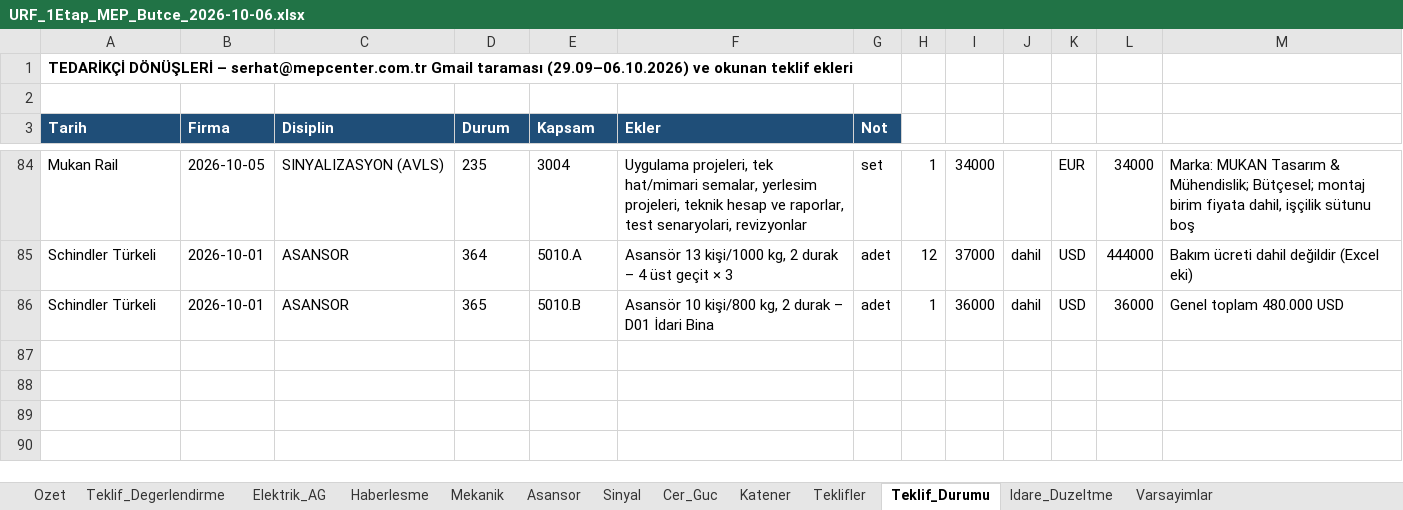
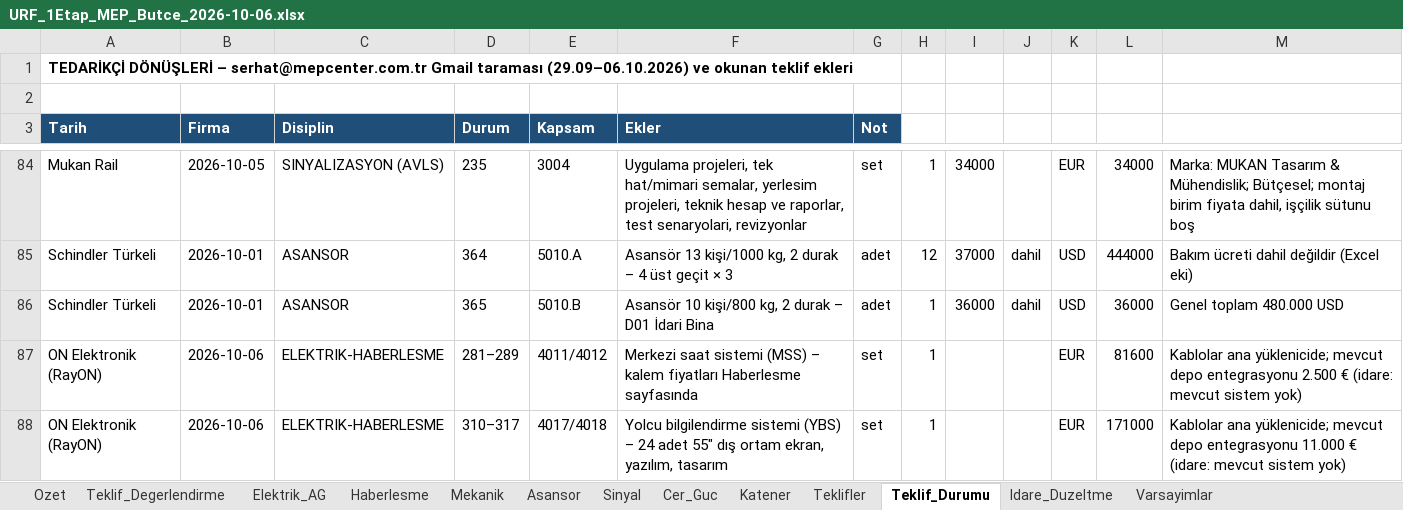
Before and after one commit to serhatcelik07-creator/rep12, an Excel workbook: butce/URF_1Etap_MEP_Butce_2026-10-06.xlsx, sheet Teklif_Durumu, drawn as a sheet; only a part is shown, gaps mark what is left out; values as stored, in another font and other column widths than the file's, no borders; the diff names each change by its address in the sheet, - before the commit and + after, or states it on an @@ line.

```diff
--- a/butce/URF_1Etap_MEP_Butce_2026-10-06.xlsx (sheet Teklif_Durumu)
+++ b/butce/URF_1Etap_MEP_Butce_2026-10-06.xlsx (sheet Teklif_Durumu)
+row 87: ON Elektronik (RayON) | 2026-10-06 | ELEKTRIK-HABERLESME | 281–289 | 4011/4012 | Merkezi saat sistemi (MSS) – kalem fiyatları Haberlesme sayfasında | set | 1 |  |  | EUR | 81600 | Kablolar ana yüklenicide; mevcut depo entegrasyonu 2.500 € (idare: mevcut sistem yok)
+row 88: ON Elektronik (RayON) | 2026-10-06 | ELEKTRIK-HABERLESME | 310–317 | 4017/4018 | Yolcu bilgilendirme sistemi (YBS) – 24 adet 55" dış ortam ekran, yazılım, tasarım | set | 1 |  |  | EUR | 171000 | Kablolar ana yüklenicide; mevcut depo entegrasyonu 11.000 € (idare: mevcut sistem yok)
```
Also changed, not shown: sheet Haberlesme, sheet Teklif_Degerlendirme, 5 other files.
